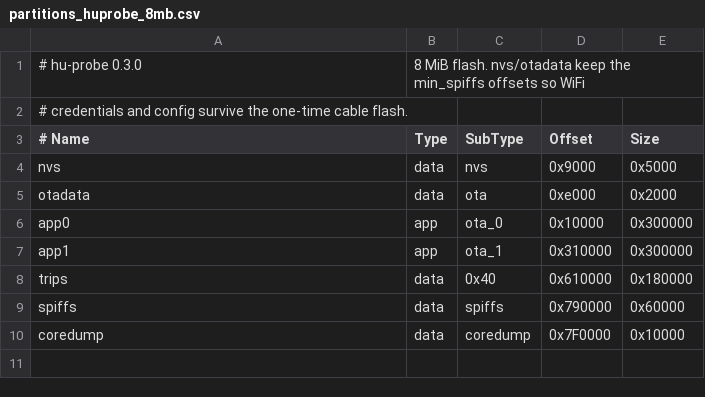
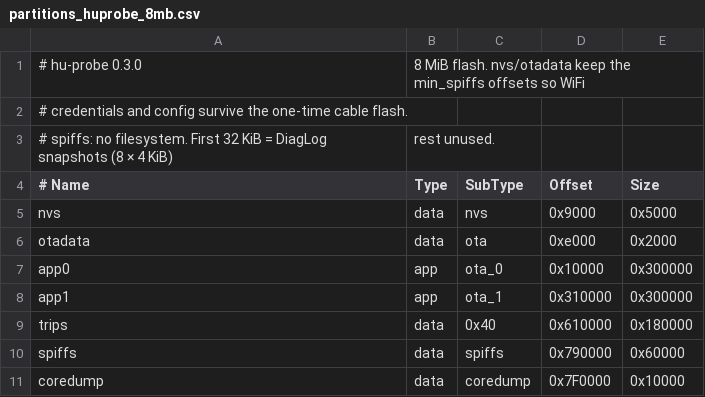
Before and after one commit to MPunktBPunkt/hu-probe, a CSV file: firmware/partitions_huprobe_8mb.csv, drawn as a sheet; the diff names each change by its address in the sheet, - before the commit and + after, or states it on an @@ line.

```diff
--- a/firmware/partitions_huprobe_8mb.csv
+++ b/firmware/partitions_huprobe_8mb.csv
+row 3: # spiffs: no filesystem. First 32 KiB = DiagLog snapshots (8 × 4 KiB) | rest unused.
```
Also changed, not shown: 3 other files.
